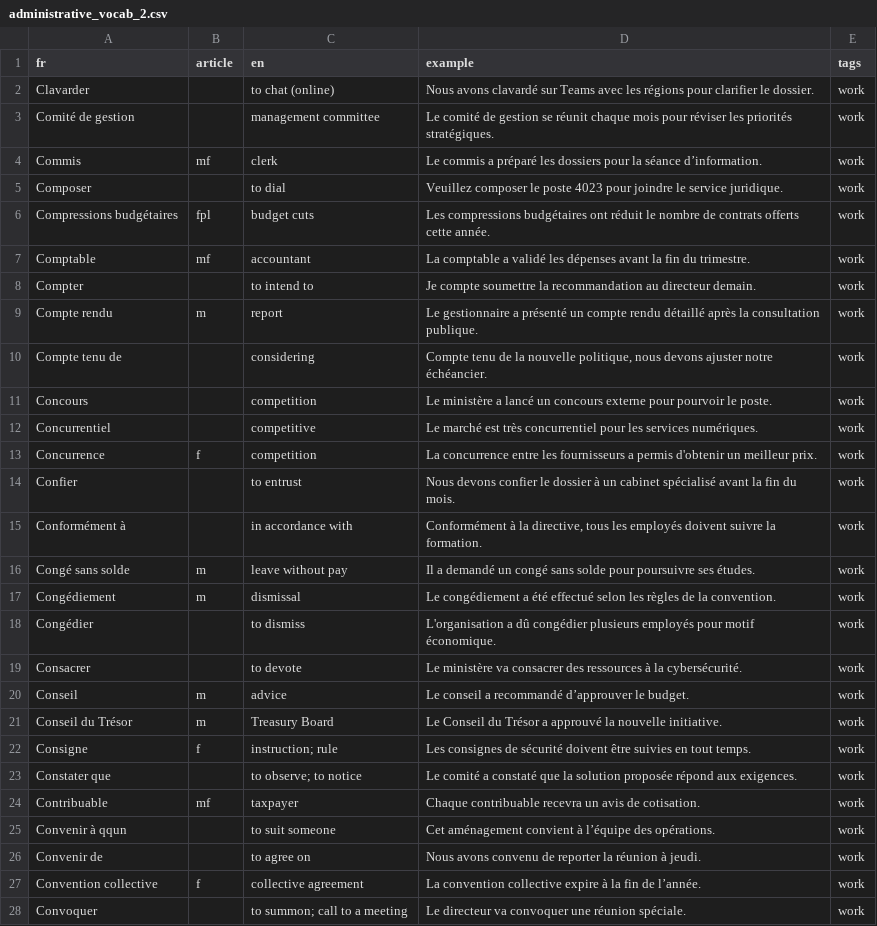
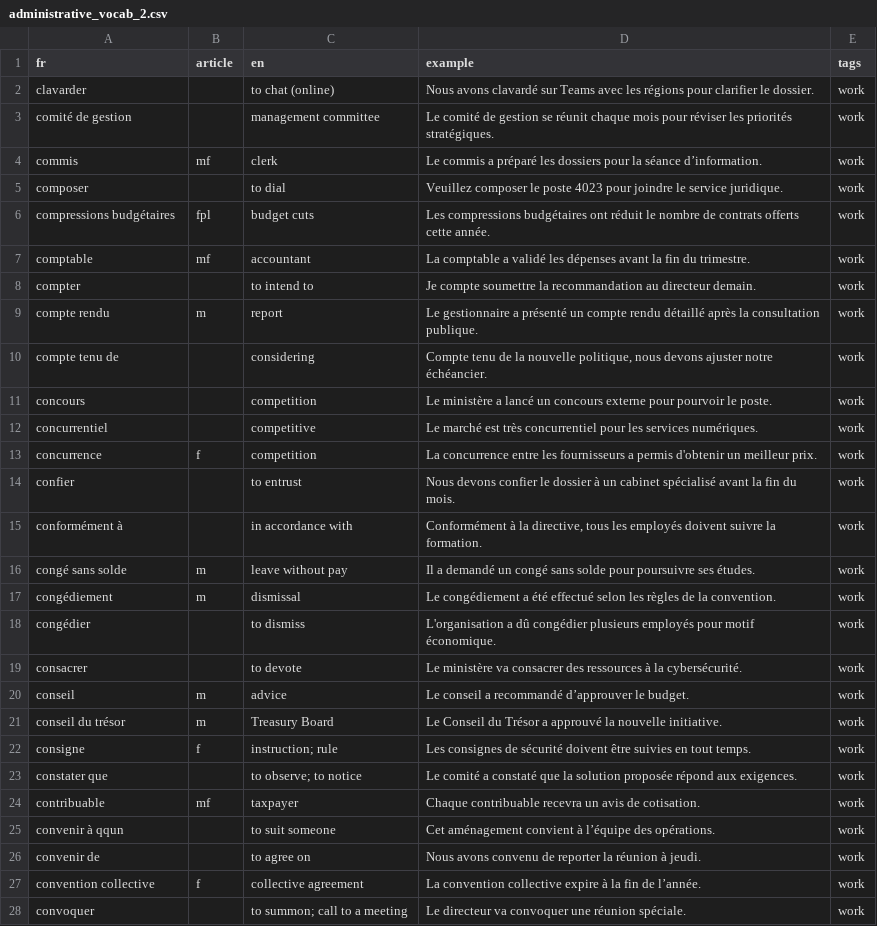
Before and after one commit to acnice1/parlcoach, a CSV file: data/administrative_vocab_2.csv, drawn as a sheet; only a part is shown; the diff covers the shown part only.

Commit message:
Update administrative_vocab_2.csv

```diff
--- a/data/administrative_vocab_2.csv
+++ b/data/administrative_vocab_2.csv
@@ -1,28 +1,28 @@
 fr,article,en,example,tags
-Clavarder,,to chat (online),Nous avons clavardé sur Teams avec les régions pour clarifier le dossier.,work
-Comité de gestion,,management committee,Le comité de gestion se réunit chaque mois pour réviser les priorités stratégiques.,work
-Commis,mf,clerk,Le commis a préparé les dossiers pour la séance d’information.,work
-Composer,,to dial,Veuillez composer le poste 4023 pour joindre le service juridique.,work
-Compressions budgétaires,fpl,budget cuts,Les compressions budgétaires ont réduit le nombre de contrats offerts cette année.,work
-Comptable,mf,accountant,La comptable a validé les dépenses avant la fin du trimestre.,work
-Compter,,to intend to,Je compte soumettre la recommandation au directeur demain.,work
-Compte rendu,m,report,Le gestionnaire a présenté un compte rendu détaillé après la consultation publique.,work
-Compte tenu de,,considering,"Compte tenu de la nouvelle politique, nous devons ajuster notre échéancier.",work
-Concours,,competition,Le ministère a lancé un concours externe pour pourvoir le poste.,work
-Concurrentiel,,competitive,Le marché est très concurrentiel pour les services numériques.,work
-Concurrence,f,competition,La concurrence entre les fournisseurs a permis d'obtenir un meilleur prix.,work
-Confier,,to entrust,Nous devons confier le dossier à un cabinet spécialisé avant la fin du mois.,work
-Conformément à,,in accordance with,"Conformément à la directive, tous les employés doivent suivre la formation.",work
-Congé sans solde,m,leave without pay,Il a demandé un congé sans solde pour poursuivre ses études.,work
-Congédiement,m,dismissal,Le congédiement a été effectué selon les règles de la convention.,work
-Congédier,,to dismiss,L'organisation a dû congédier plusieurs employés pour motif économique.,work
-Consacrer,,to devote,Le ministère va consacrer des ressources à la cybersécurité.,work
-Conseil,m,advice,Le conseil a recommandé d’approuver le budget.,work
-Conseil du Trésor,m,Treasury Board,Le Conseil du Trésor a approuvé la nouvelle initiative.,work
-Consigne,f,instruction; rule,Les consignes de sécurité doivent être suivies en tout temps.,work
-Constater que,,to observe; to notice,Le comité a constaté que la solution proposée répond aux exigences.,work
-Contribuable,mf,taxpayer,Chaque contribuable recevra un avis de cotisation.,work
-Convenir à qqun,,to suit someone,Cet aménagement convient à l’équipe des opérations.,work
-Convenir de,,to agree on,Nous avons convenu de reporter la réunion à jeudi.,work
-Convention collective,f,collective agreement,La convention collective expire à la fin de l’année.,work
-Convoquer,,to summon; call to a meeting,Le directeur va convoquer une réunion spéciale.,work
+clavarder,,to chat (online),Nous avons clavardé sur Teams avec les régions pour clarifier le dossier.,work
+comité de gestion,,management committee,Le comité de gestion se réunit chaque mois pour réviser les priorités stratégiques.,work
+commis,mf,clerk,Le commis a préparé les dossiers pour la séance d’information.,work
+composer,,to dial,Veuillez composer le poste 4023 pour joindre le service juridique.,work
+compressions budgétaires,fpl,budget cuts,Les compressions budgétaires ont réduit le nombre de contrats offerts cette année.,work
+comptable,mf,accountant,La comptable a validé les dépenses avant la fin du trimestre.,work
+compter,,to intend to,Je compte soumettre la recommandation au directeur demain.,work
+compte rendu,m,report,Le gestionnaire a présenté un compte rendu détaillé après la consultation publique.,work
+compte tenu de,,considering,"Compte tenu de la nouvelle politique, nous devons ajuster notre échéancier.",work
+concours,,competition,Le ministère a lancé un concours externe pour pourvoir le poste.,work
+concurrentiel,,competitive,Le marché est très concurrentiel pour les services numériques.,work
+concurrence,f,competition,La concurrence entre les fournisseurs a permis d'obtenir un meilleur prix.,work
+confier,,to entrust,Nous devons confier le dossier à un cabinet spécialisé avant la fin du mois.,work
+conformément à,,in accordance with,"Conformément à la directive, tous les employés doivent suivre la formation.",work
+congé sans solde,m,leave without pay,Il a demandé un congé sans solde pour poursuivre ses études.,work
+congédiement,m,dismissal,Le congédiement a été effectué selon les règles de la convention.,work
+congédier,,to dismiss,L'organisation a dû congédier plusieurs employés pour motif économique.,work
+consacrer,,to devote,Le ministère va consacrer des ressources à la cybersécurité.,work
+conseil,m,advice,Le conseil a recommandé d’approuver le budget.,work
+conseil du trésor,m,Treasury Board,Le Conseil du Trésor a approuvé la nouvelle initiative.,work
+consigne,f,instruction; rule,Les consignes de sécurité doivent être suivies en tout temps.,work
+constater que,,to observe; to notice,Le comité a constaté que la solution proposée répond aux exigences.,work
+contribuable,mf,taxpayer,Chaque contribuable recevra un avis de cotisation.,work
+convenir à qqun,,to suit someone,Cet aménagement convient à l’équipe des opérations.,work
+convenir de,,to agree on,Nous avons convenu de reporter la réunion à jeudi.,work
+convention collective,f,collective agreement,La convention collective expire à la fin de l’année.,work
+convoquer,,to summon; call to a meeting,Le directeur va convoquer une réunion spéciale.,work
```
Also changed, not shown: 72 edited cells elsewhere in this file.
